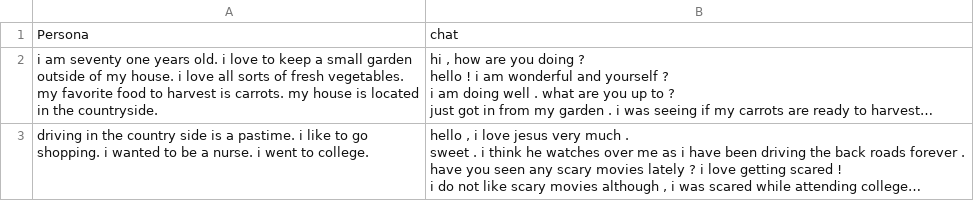
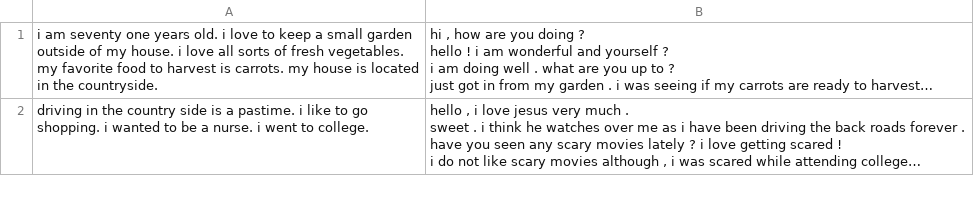
Before and after one commit to llm-security-research/malicious-prompts, a CSV file: data/no_malicious_prompts.csv, drawn as a sheet; only a part is shown; long unchanged cells end in …; the diff names each change by its address in the sheet, - before the commit and + after, or states it on an @@ line.

```diff
--- a/data/no_malicious_prompts.csv
+++ b/data/no_malicious_prompts.csv
-row 1: Persona | chat
```
Also changed, not shown: 2 other files.
